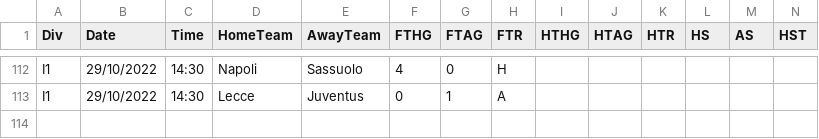
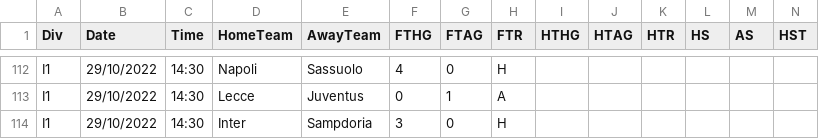
Before and after one commit to 450fausto/database, a CSV file: Run/I1 (2).csv, drawn as a sheet; only a part is shown, gaps mark what is left out; rows hold the shown columns only; the diff names each change by its address in the sheet, - before the commit and + after, or states it on an @@ line.

Commit message:
Update I1 (2).csv

```diff
--- a/Run/I1 (2).csv
+++ b/Run/I1 (2).csv
+row 114: I1 | 29/10/2022 | 14:30 | Inter | Sampdoria | 3 | 0 | H
```
